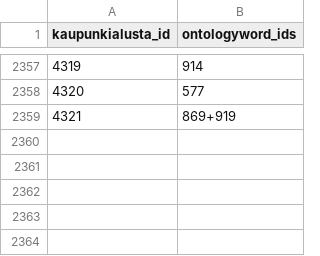
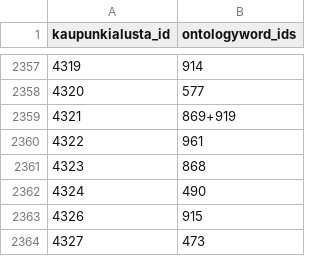
Before and after one commit to City-of-Helsinki/tpr-ilmoituslomake-backend, a CSV file: ilmoituslomake/moderation/management/commands/ontology_conversion.csv, drawn as a sheet; only a part is shown, gaps mark what is left out; the diff names each change by its address in the sheet, - before the commit and + after, or states it on an @@ line.

Commit message:
Update ontology_conversion.csv

```diff
--- a/ilmoituslomake/moderation/management/commands/ontology_conversion.csv
+++ b/ilmoituslomake/moderation/management/commands/ontology_conversion.csv
+row 2360: 4322 | 961
+row 2361: 4323 | 868
+row 2362: 4324 | 490
+row 2363: 4326 | 915
+row 2364: 4327 | 473
```
